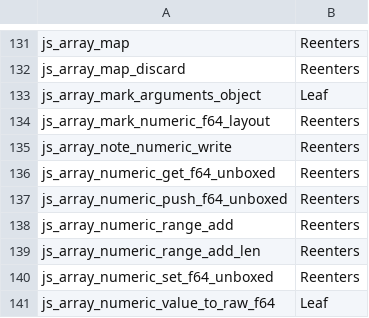
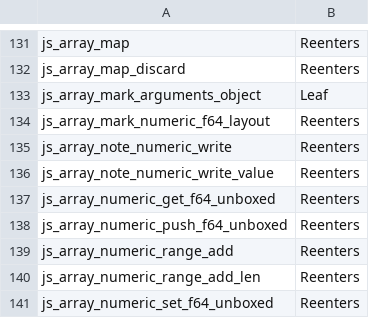
Before and after one commit to PerryTS/perry, a TSV file: crates/perry-codegen/src/gc_effects/linux-x86_64.tsv, drawn as a sheet; only a part is shown, gaps mark what is left out; the shorter side is filled out with more unchanged rows.

```diff
--- a/crates/perry-codegen/src/gc_effects/linux-x86_64.tsv
+++ b/crates/perry-codegen/src/gc_effects/linux-x86_64.tsv
@@ -135,2 +135,3 @@ js_array_mark_numeric_f64_layout	Reenters
 js_array_note_numeric_write	Reenters
+js_array_note_numeric_write_value	Reenters
 js_array_numeric_get_f64_unboxed	Reenters
```
Also changed, not shown: crates/perry-codegen/src/gc_effects/macos-aarch64.tsv, crates/perry-codegen/src/gc_effects/windows-x86_64.tsv, 10 other files.
